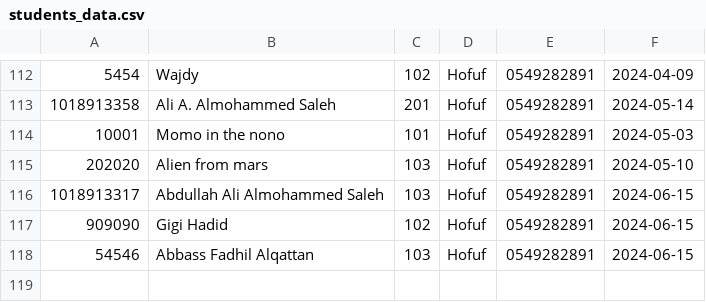
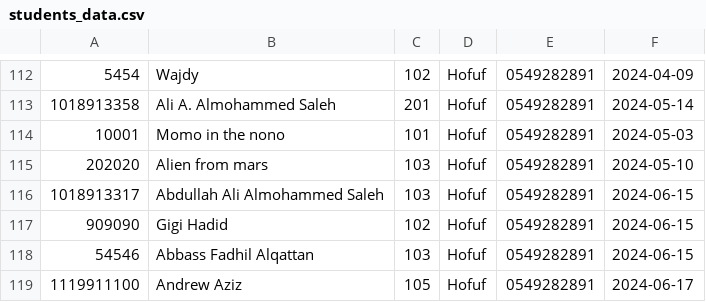
Before and after one commit to alibinsaleh/smartschool, a CSV file: students_data.csv, drawn as a sheet; only a part is shown, gaps mark what is left out; the diff names each change by its address in the sheet, - before the commit and + after, or states it on an @@ line.

```diff
--- a/students_data.csv
+++ b/students_data.csv
+row 119: 1119911100 | Andrew Aziz | 105 | Hofuf | 0549282891 | 2024-06-17
```
Also changed, not shown: 2 other files.
